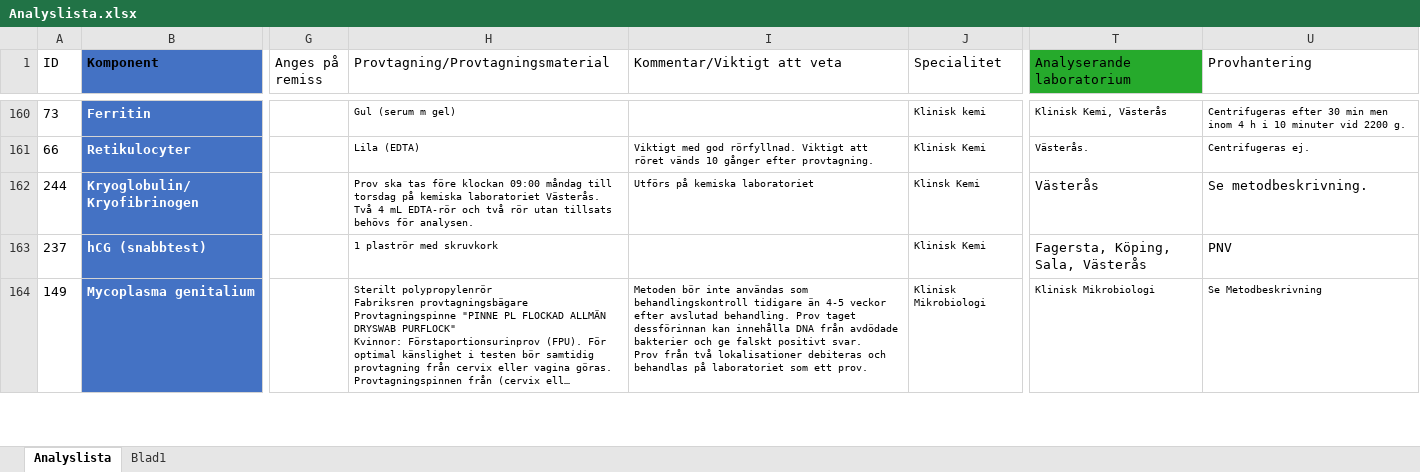
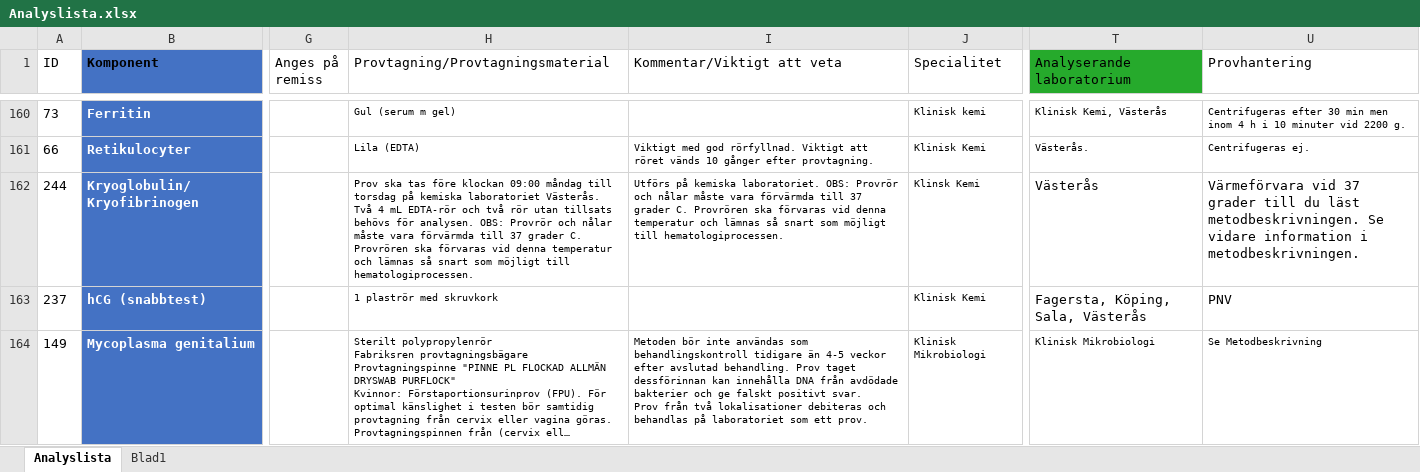
Before and after one commit to LabVastmanland/methodlist, an Excel workbook: data/Analyslista.xlsx, sheet Analyslista, drawn as a sheet; only a part is shown, gaps mark what is left out; long unchanged cells end in …; values as stored, in another font and other column widths than the file's, no borders; conditional formats and table styles not drawn; the diff names each change by its address in the sheet, - before the commit and + after, or states it on an @@ line.

Commit message:
Add files via upload

```diff
--- a/data/Analyslista.xlsx (sheet Analyslista)
+++ b/data/Analyslista.xlsx (sheet Analyslista)
-H162 (Provtagning/Provtagningsmaterial): …för analysen.
+H162 (Provtagning/Provtagningsmaterial): …för analysen. OBS: Provrör och nålar måste vara förvärmda till 37 grader C. Provrören ska förvaras vid denna temperatur och lämnas så snart som möjligt till hematologiprocessen.
-I162 (Kommentar/Viktigt att veta): …på kemiska laboratoriet
+I162 (Kommentar/Viktigt att veta): …på kemiska laboratoriet. OBS: Provrör och nålar måste vara förvärmda till 37 grader C. Provrören ska förvaras vid denna temperatur och lämnas så snart som möjligt till hematologiprocessen.
-U162 (Provhantering): Se metodbeskrivning.
+U162 (Provhantering): Värmeförvara vid 37 grader till du läst metodbeskrivningen. Se vidare information i metodbeskrivningen.
```
